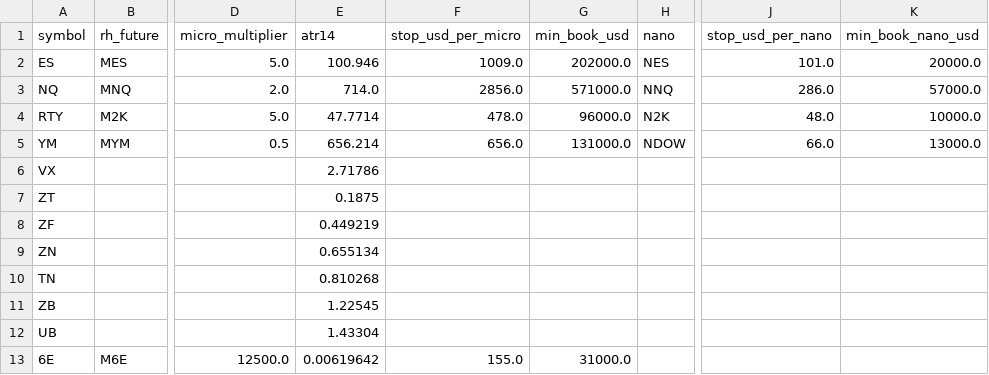
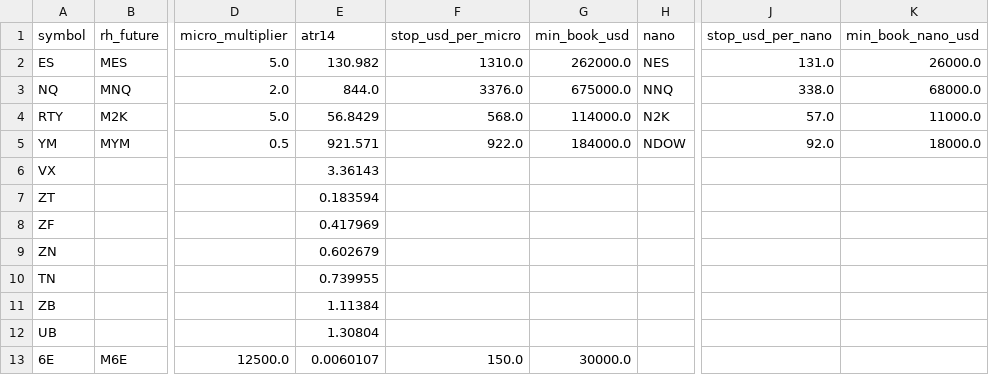
Before and after one commit to michaelkofman1-ui/Options-snapshots, a CSV file: data/derived/instruments.csv, drawn as a sheet; only a part is shown, gaps mark what is left out; the diff covers the shown part only; the diff names each change by its address in the sheet, - before the commit and + after, or states it on an @@ line.

```diff
--- a/data/derived/instruments.csv
+++ b/data/derived/instruments.csv
-E2 (atr14): 100.946
+E2 (atr14): 130.982
-F2 (stop_usd_per_micro): 1009.0
+F2 (stop_usd_per_micro): 1310.0
-G2 (min_book_usd): 202000.0
+G2 (min_book_usd): 262000.0
-J2 (stop_usd_per_nano): 101.0
+J2 (stop_usd_per_nano): 131.0
-K2 (min_book_nano_usd): 20000.0
+K2 (min_book_nano_usd): 26000.0
-E3 (atr14): 714.0
+E3 (atr14): 844.0
-F3 (stop_usd_per_micro): 2856.0
+F3 (stop_usd_per_micro): 3376.0
-G3 (min_book_usd): 571000.0
+G3 (min_book_usd): 675000.0
-J3 (stop_usd_per_nano): 286.0
+J3 (stop_usd_per_nano): 338.0
-K3 (min_book_nano_usd): 57000.0
+K3 (min_book_nano_usd): 68000.0
-E4 (atr14): 47.7714
+E4 (atr14): 56.8429
-F4 (stop_usd_per_micro): 478.0
+F4 (stop_usd_per_micro): 568.0
-G4 (min_book_usd): 96000.0
+G4 (min_book_usd): 114000.0
-J4 (stop_usd_per_nano): 48.0
+J4 (stop_usd_per_nano): 57.0
-K4 (min_book_nano_usd): 10000.0
+K4 (min_book_nano_usd): 11000.0
-E5 (atr14): 656.214
+E5 (atr14): 921.571
-F5 (stop_usd_per_micro): 656.0
+F5 (stop_usd_per_micro): 922.0
-G5 (min_book_usd): 131000.0
+G5 (min_book_usd): 184000.0
-J5 (stop_usd_per_nano): 66.0
+J5 (stop_usd_per_nano): 92.0
-K5 (min_book_nano_usd): 13000.0
+K5 (min_book_nano_usd): 18000.0
-E6 (atr14): 2.71786
+E6 (atr14): 3.36143
-E7 (atr14): 0.1875
+E7 (atr14): 0.183594
-E8 (atr14): 0.449219
+E8 (atr14): 0.417969
-E9 (atr14): 0.655134
+E9 (atr14): 0.602679
-E10 (atr14): 0.810268
+E10 (atr14): 0.739955
-E11 (atr14): 1.22545
+E11 (atr14): 1.11384
-E12 (atr14): 1.43304
+E12 (atr14): 1.30804
-E13 (atr14): 0.00619642
+E13 (atr14): 0.0060107
-F13 (stop_usd_per_micro): 155.0
+F13 (stop_usd_per_micro): 150.0
-G13 (min_book_usd): 31000.0
+G13 (min_book_usd): 30000.0
```
Also changed, not shown: 51 edited cells elsewhere in this file, data/derived/crowding/latest.csv, 2 other files.
